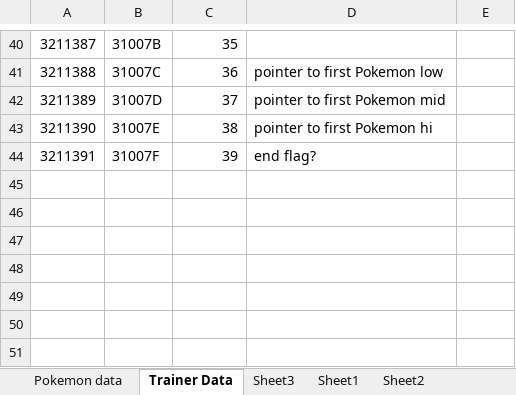
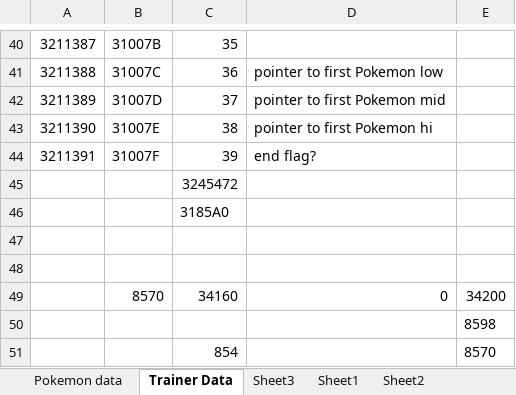
Before and after one commit to ABZB/Level-Recurver, an Excel workbook: Gen III.xlsx, sheet Trainer Data, drawn as a sheet; only a part is shown, gaps mark what is left out; values as stored, in another font and other column widths than the file's, no borders; the diff names each change by its address in the sheet, - before the commit and + after, or states it on an @@ line.

Commit message:
Further automation
* Now searches entire file for something that looks like the block of Trainer Data.
* Is compatible with Blazed Glazed.

```diff
--- a/Gen III.xlsx (sheet Trainer Data)
+++ b/Gen III.xlsx (sheet Trainer Data)
+row 45:  |  | 3245472
+row 46:  |  | 3185A0
+row 47: (empty)
+row 48: (empty)
+row 49:  | 8570 | 34160 | 0 | 34200
+row 50:  |  |  |  | 8598
+row 51:  |  | 854 |  | 8570
```
Also changed, not shown: 2 other files.
